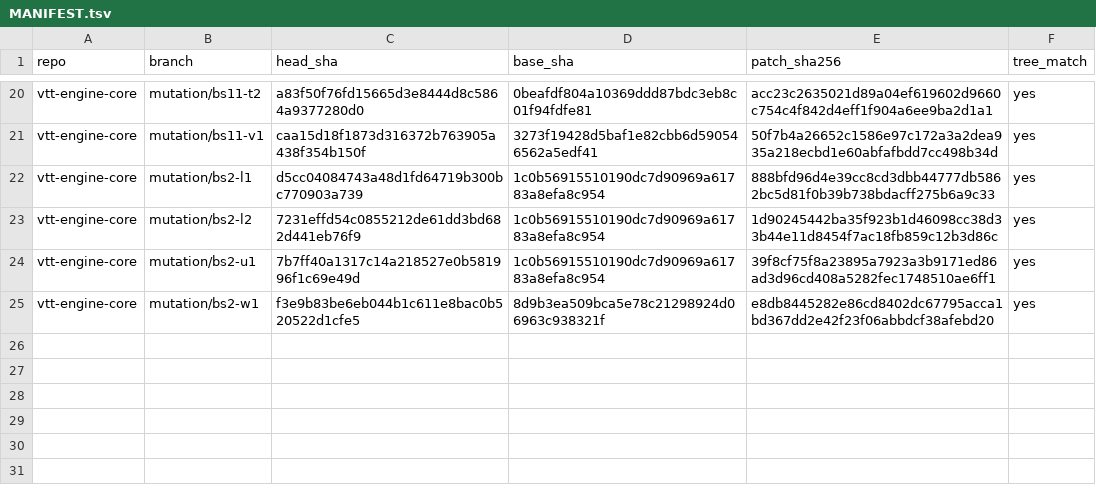
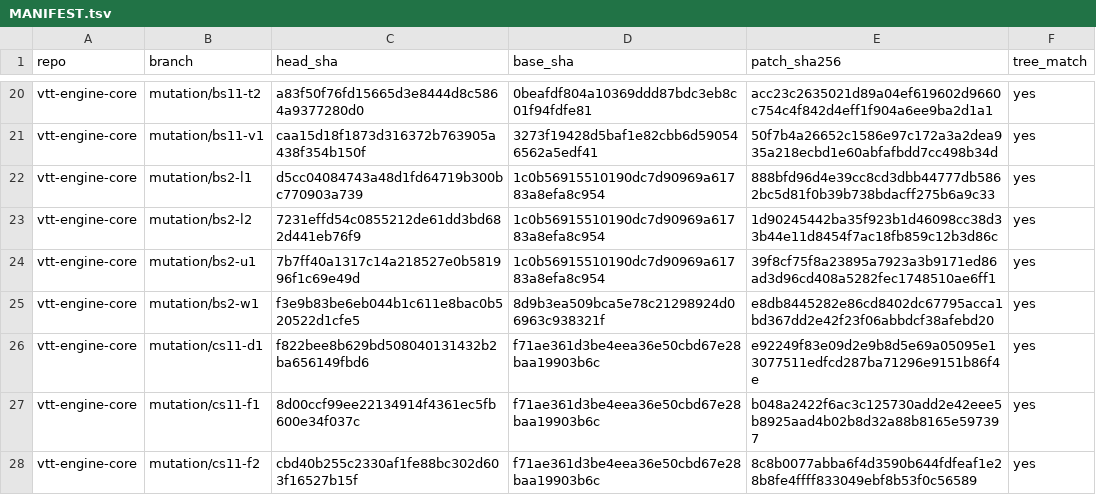
Before and after one commit to kevinburkeland/vtt-engine-core, a TSV file: mutations/MANIFEST.tsv, drawn as a sheet; only a part is shown, gaps mark what is left out.

Commit message:
Mutation archive: cs11
Signed-off-by: Kevin Burkeland <kevin@burke.land>

```diff
--- a/mutations/MANIFEST.tsv
+++ b/mutations/MANIFEST.tsv
@@ -25 +25,4 @@ vtt-engine-core	mutation/bs2-u1	7b7ff40a1317c14a218527e0b581996f1c69e49d	1c0b569
 vtt-engine-core	mutation/bs2-w1	f3e9b83be6eb044b1c611e8bac0b520522d1cfe5	8d9b3ea509bca5e78c21298924d06963c938321f	e8db8445282e86cd8402dc67795acca1bd367dd2e42f23f06abbdcf38afebd20	yes
+vtt-engine-core	mutation/cs11-d1	f822bee8b629bd508040131432b2ba656149fbd6	f71ae361d3be4eea36e50cbd67e28baa19903b6c	e92249f83e09d2e9b8d5e69a05095e13077511edfcd287ba71296e9151b86f4e	yes
+vtt-engine-core	mutation/cs11-f1	8d00ccf99ee22134914f4361ec5fb600e34f037c	f71ae361d3be4eea36e50cbd67e28baa19903b6c	b048a2422f6ac3c125730add2e42eee5b8925aad4b02b8d32a88b8165e597397	yes
+vtt-engine-core	mutation/cs11-f2	cbd40b255c2330af1fe88bc302d603f16527b15f	f71ae361d3be4eea36e50cbd67e28baa19903b6c	8c8b0077abba6f4d3590b644fdfeaf1e28b8fe4ffff833049ebf8b53f0c56589	yes
```
Also changed, not shown: 3 other files.
